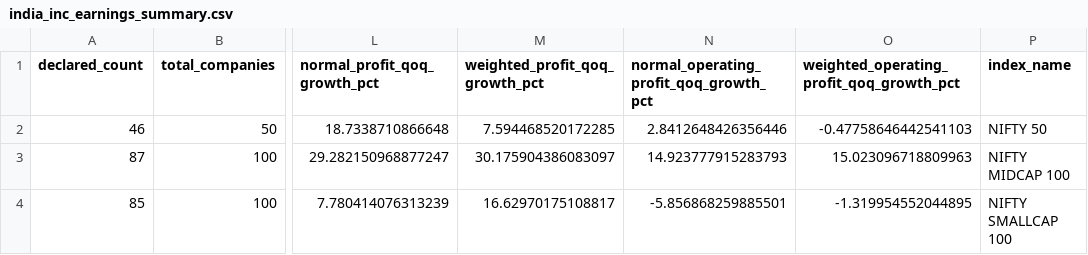
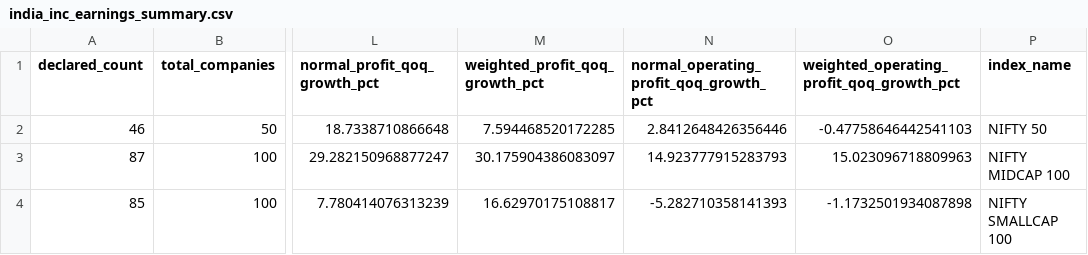
Before and after one commit to praveenyadav61/strategies, a CSV file: data/quarterly/india_inc_earnings_summary.csv, drawn as a sheet; only a part is shown, gaps mark what is left out; the diff names each change by its address in the sheet, - before the commit and + after, or states it on an @@ line.

```diff
--- a/data/quarterly/india_inc_earnings_summary.csv
+++ b/data/quarterly/india_inc_earnings_summary.csv
-N4: -5.856868259885501
+N4: -5.282710358141393
-O4: -1.319954552044895
+O4: -1.1732501934087898
```
Also changed, not shown: data/quarterly/all_indices_q4_fy26_analysis.csv, 3 other files.
